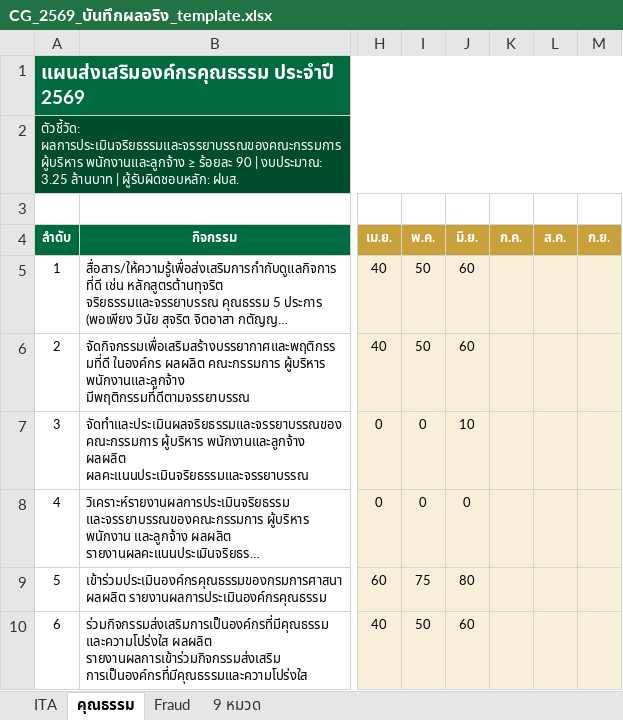
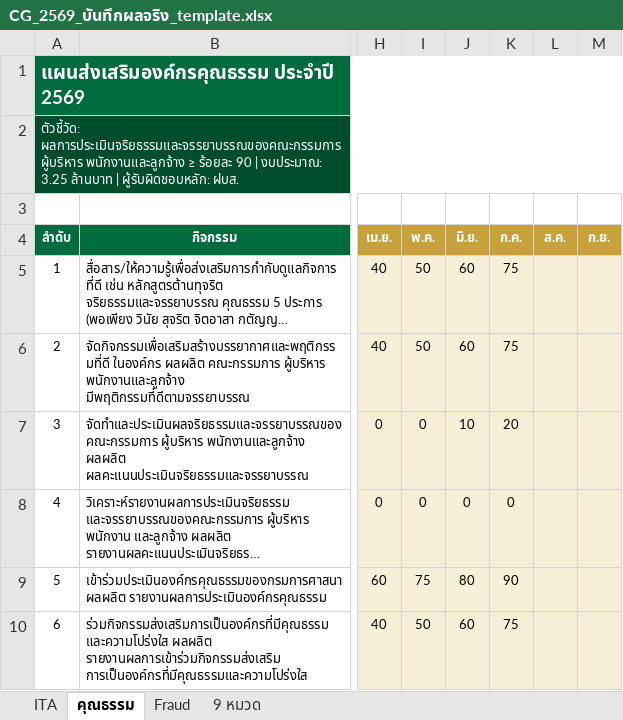
Before and after one commit to atomnet18-lang/cg-dashboard-2569, an Excel workbook: CG_2569_บันทึกผลจริง_template.xlsx, sheet คุณธรรม, drawn as a sheet; only a part is shown, gaps mark what is left out; long unchanged cells end in …; values as stored, in another font and other column widths than the file's, no borders; the diff names each change by its address in the sheet, - before the commit and + after, or states it on an @@ line.

```diff
--- a/CG_2569_บันทึกผลจริง_template.xlsx (sheet คุณธรรม)
+++ b/CG_2569_บันทึกผลจริง_template.xlsx (sheet คุณธรรม)
-K5:K6 (ก.ค.): (empty)
+K5:K6 (ก.ค.): 75
-K7 (ก.ค.): (empty)
+K7 (ก.ค.): 20
-K8 (ก.ค.): (empty)
+K8 (ก.ค.): 0
-K9 (ก.ค.): (empty)
+K9 (ก.ค.): 90
-K10 (ก.ค.): (empty)
+K10 (ก.ค.): 75
```
Also changed, not shown: sheet 9 หมวด, sheet ITA, sheet Fraud, 2 other files.
